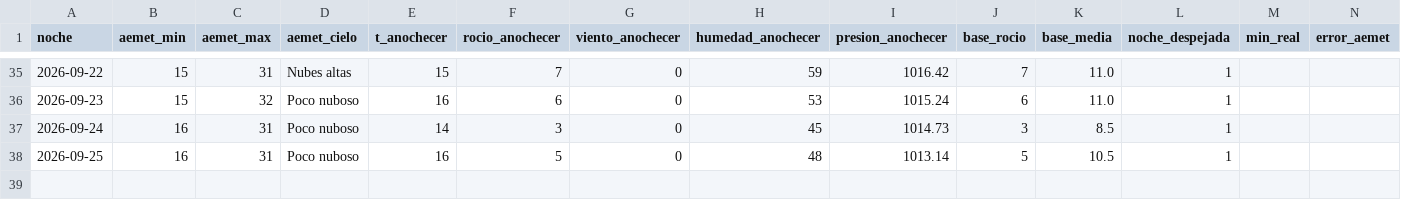
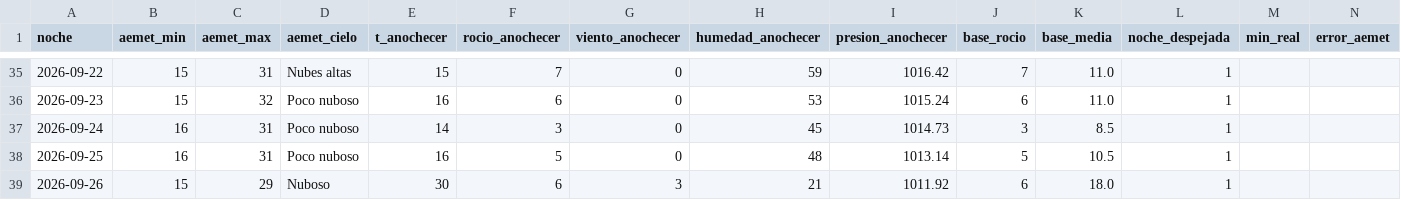
Before and after one commit to patriciadiezm/estacion, a CSV file: heladas_registro.csv, drawn as a sheet; only a part is shown, gaps mark what is left out; rows hold the shown columns only; the diff names each change by its address in the sheet, - before the commit and + after, or states it on an @@ line.

```diff
--- a/heladas_registro.csv
+++ b/heladas_registro.csv
+row 39: 2026-09-26 | 15 | 29 | Nuboso | 30 | 6 | 3 | 21 | 1011.92 | 6 | 18.0 | 1
```
